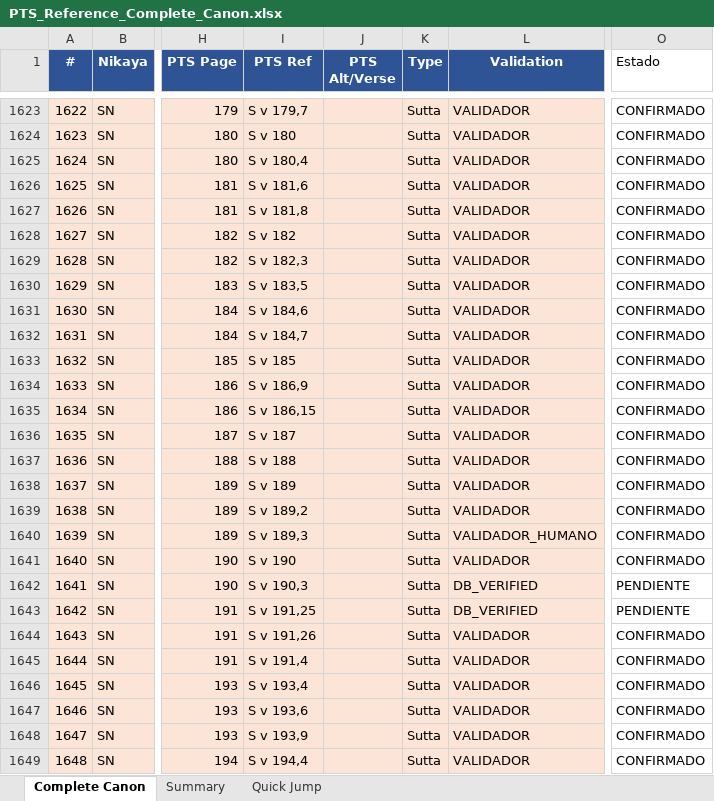
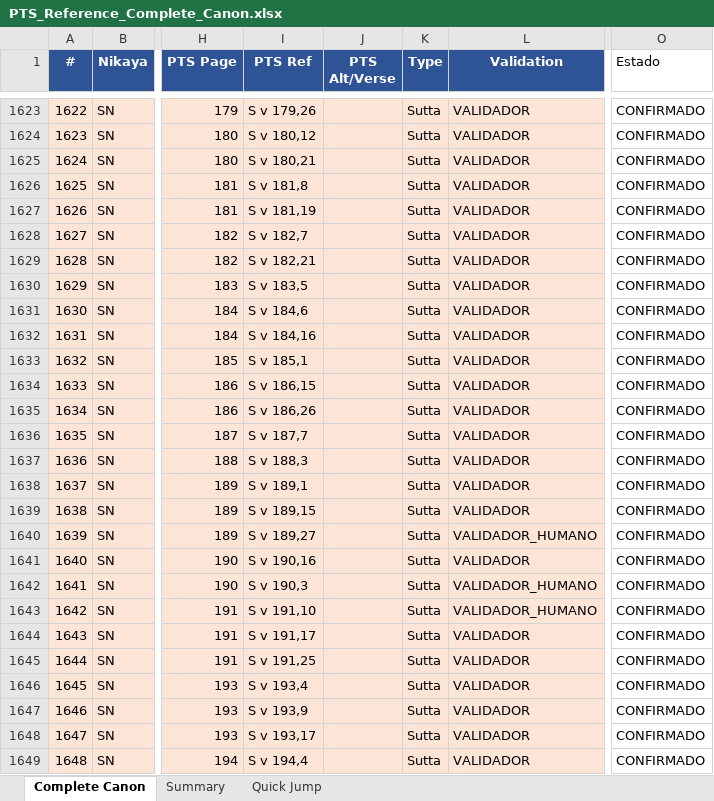
Before and after one commit to jorgecaa/pts-vri-concordance, an Excel workbook: PTS_Reference_Complete_Canon.xlsx, sheet Complete Canon, drawn as a sheet; only a part is shown, gaps mark what is left out; values as stored, in another font and other column widths than the file's, no borders; the diff covers the shown part only; the diff names each change by its address in the sheet, - before the commit and + after, or states it on an @@ line.

```diff
--- a/PTS_Reference_Complete_Canon.xlsx (sheet Complete Canon)
+++ b/PTS_Reference_Complete_Canon.xlsx (sheet Complete Canon)
-I1623 (PTS Ref): S v 179,7
+I1623 (PTS Ref): S v 179,26
-I1624 (PTS Ref): S v 180
+I1624 (PTS Ref): S v 180,12
-I1625 (PTS Ref): S v 180,4
+I1625 (PTS Ref): S v 180,21
-I1626 (PTS Ref): S v 181,6
+I1626 (PTS Ref): S v 181,8
-I1627 (PTS Ref): S v 181,8
+I1627 (PTS Ref): S v 181,19
-I1628 (PTS Ref): S v 182
+I1628 (PTS Ref): S v 182,7
-I1629 (PTS Ref): S v 182,3
+I1629 (PTS Ref): S v 182,21
-I1632 (PTS Ref): S v 184,7
+I1632 (PTS Ref): S v 184,16
-I1633 (PTS Ref): S v 185
+I1633 (PTS Ref): S v 185,1
-I1634 (PTS Ref): S v 186,9
+I1634 (PTS Ref): S v 186,15
-I1635 (PTS Ref): S v 186,15
+I1635 (PTS Ref): S v 186,26
-I1636 (PTS Ref): S v 187
+I1636 (PTS Ref): S v 187,7
-I1637 (PTS Ref): S v 188
+I1637 (PTS Ref): S v 188,3
-I1638 (PTS Ref): S v 189
+I1638 (PTS Ref): S v 189,1
-I1639 (PTS Ref): S v 189,2
+I1639 (PTS Ref): S v 189,15
-I1640 (PTS Ref): S v 189,3
+I1640 (PTS Ref): S v 189,27
-I1641 (PTS Ref): S v 190
+I1641 (PTS Ref): S v 190,16
-L1642:L1643 (Validation): DB_VERIFIED
+L1642:L1643 (Validation): VALIDADOR_HUMANO
-O1642:O1643 (Estado): PENDIENTE
+O1642:O1643 (Estado): CONFIRMADO
-I1643 (PTS Ref): S v 191,25
+I1643 (PTS Ref): S v 191,10
-I1644 (PTS Ref): S v 191,26
+I1644 (PTS Ref): S v 191,17
-I1645 (PTS Ref): S v 191,4
+I1645 (PTS Ref): S v 191,25
-I1647 (PTS Ref): S v 193,6
+I1647 (PTS Ref): S v 193,9
-I1648 (PTS Ref): S v 193,9
+I1648 (PTS Ref): S v 193,17
```
Also changed, not shown: 487 edited cells elsewhere in this sheet, sheet Summary, 5 other files.
